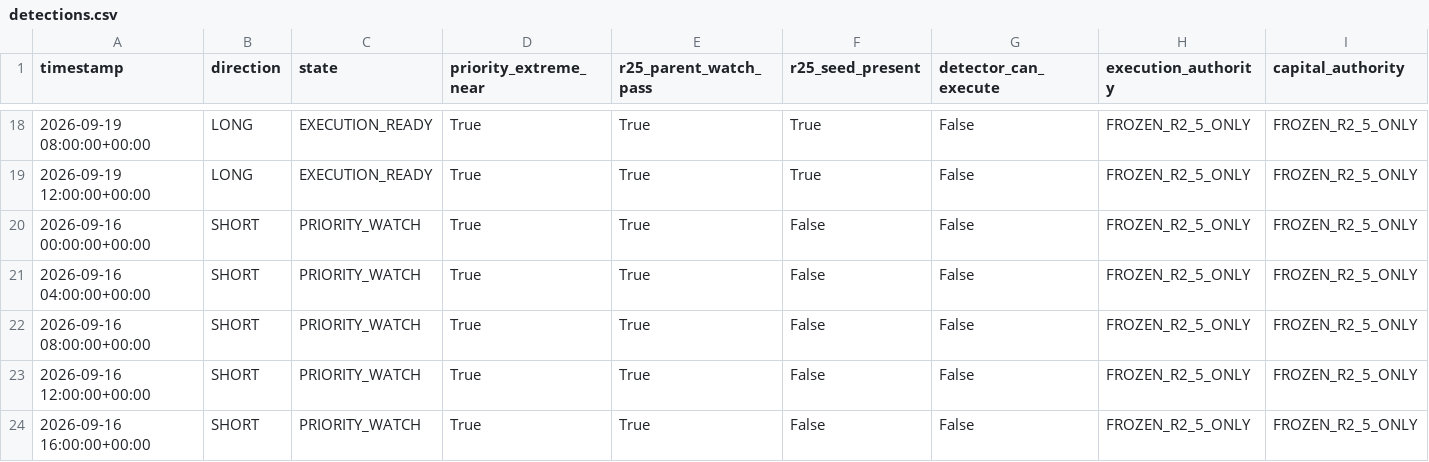
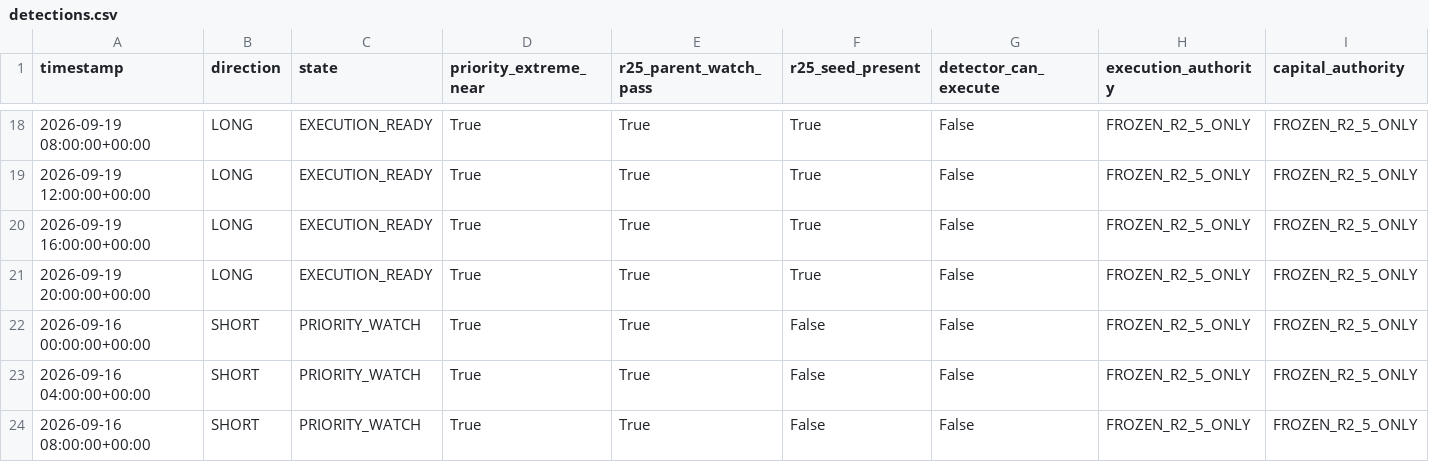
Before and after one commit to sovet12345688-debug/master-alt-cvd, a CSV file: btc_trend_v30/r26/forward_oos/detections.csv, drawn as a sheet; only a part is shown, gaps mark what is left out; the shorter side is filled out with more unchanged rows; rows hold the shown columns only; the diff names each change by its address in the sheet, - before the commit and + after, or states it on an @@ line.

Commit message:
R2.6 Forward OOS: update 2026-09-19T20:28Z

```diff
--- a/btc_trend_v30/r26/forward_oos/detections.csv
+++ b/btc_trend_v30/r26/forward_oos/detections.csv
+row 20: 2026-09-19 16:00:00+00:00 | LONG | EXECUTION_READY | True | True | True | False | FROZEN_R2_5_ONLY | FROZEN_R2_5_ONLY
+row 21: 2026-09-19 20:00:00+00:00 | LONG | EXECUTION_READY | True | True | True | False | FROZEN_R2_5_ONLY | FROZEN_R2_5_ONLY
```
Also changed, not shown: btc_trend_v30/r26/forward_oos/seeds.csv, 10 other files.
